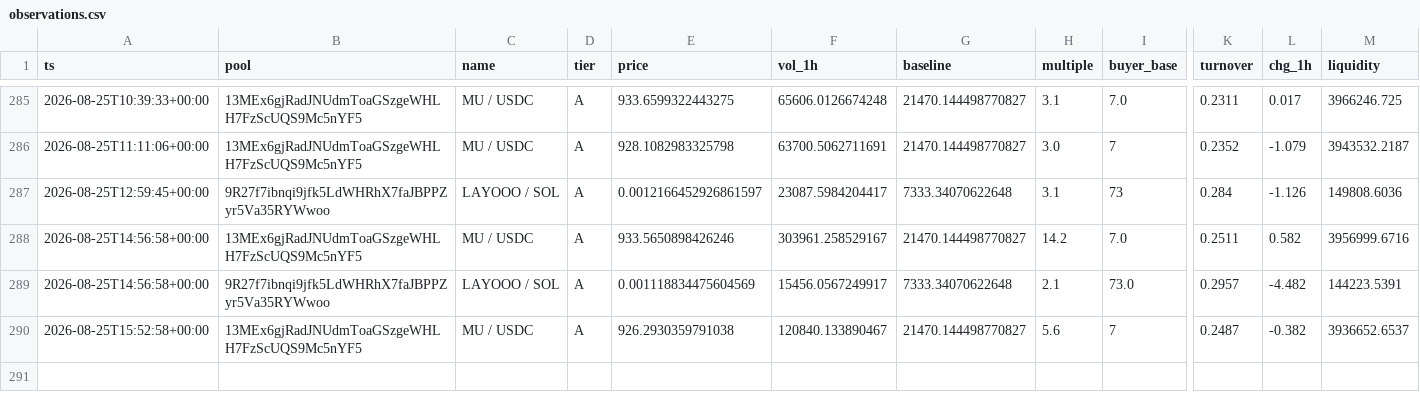
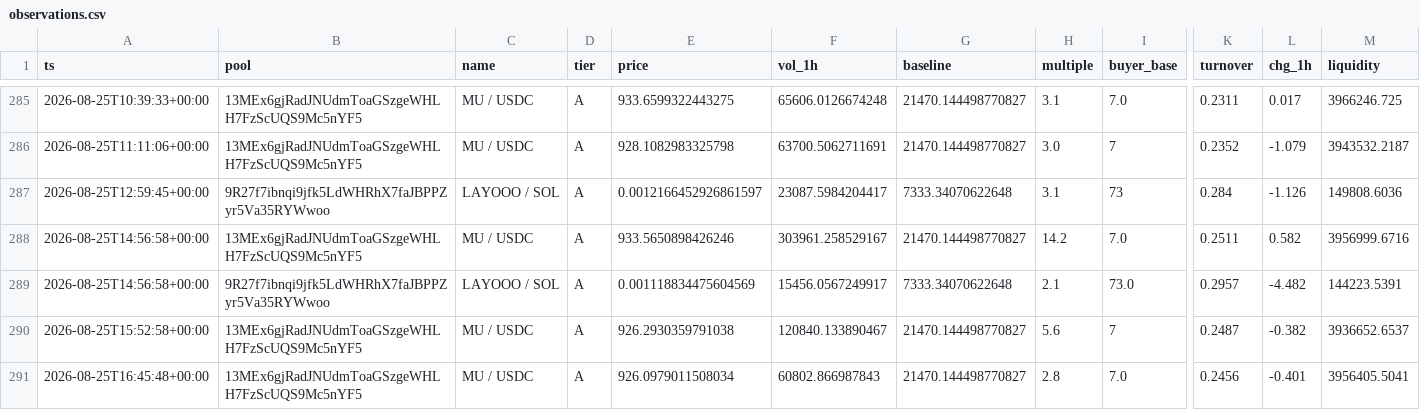
Before and after one commit to kennyasamoah/Kryptsig, a CSV file: observations.csv, drawn as a sheet; only a part is shown, gaps mark what is left out; rows hold the shown columns only; the diff names each change by its address in the sheet, - before the commit and + after, or states it on an @@ line.

```diff
--- a/observations.csv
+++ b/observations.csv
+row 291: 2026-08-25T16:45:48+00:00 | 13MEx6gjRadJNUdmToaGSzgeWHLH7FzScUQS9Mc5nYF5 | MU / USDC | A | 926.0979011508034 | 60802.866987843 | 21470.144498770827 | 2.8 | 7.0 | 0.2456 | -0.401 | 3956405.5041
```
Also changed, not shown: 1 other file.
